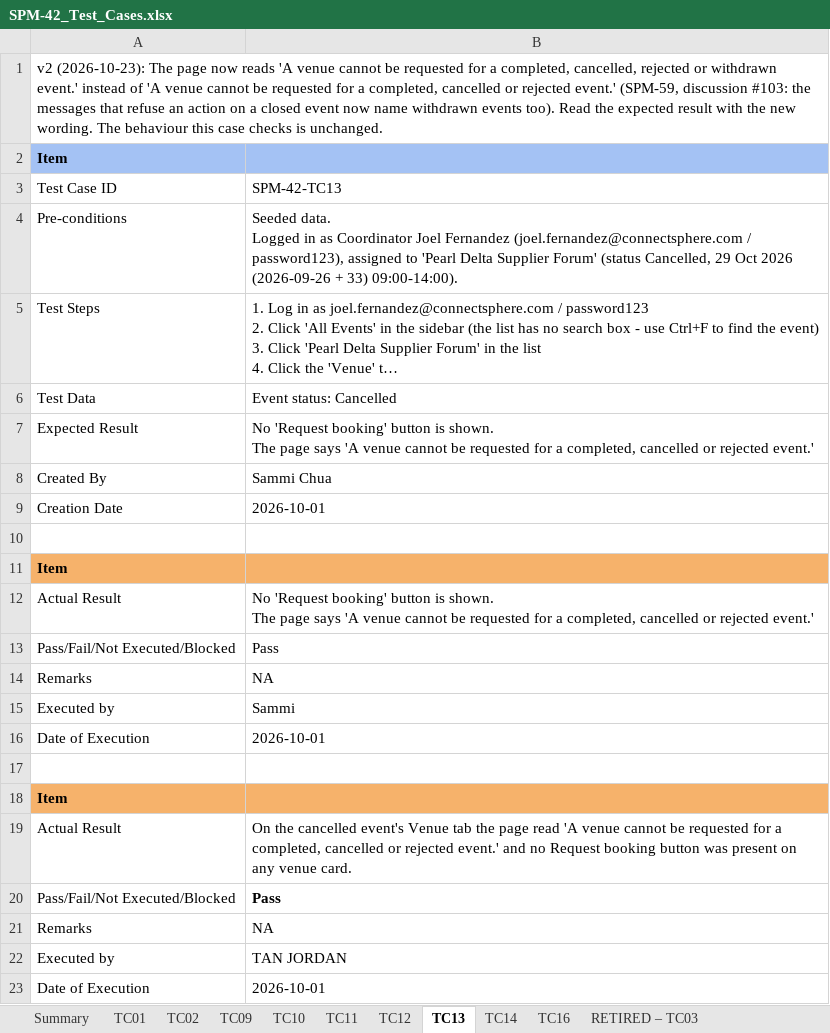
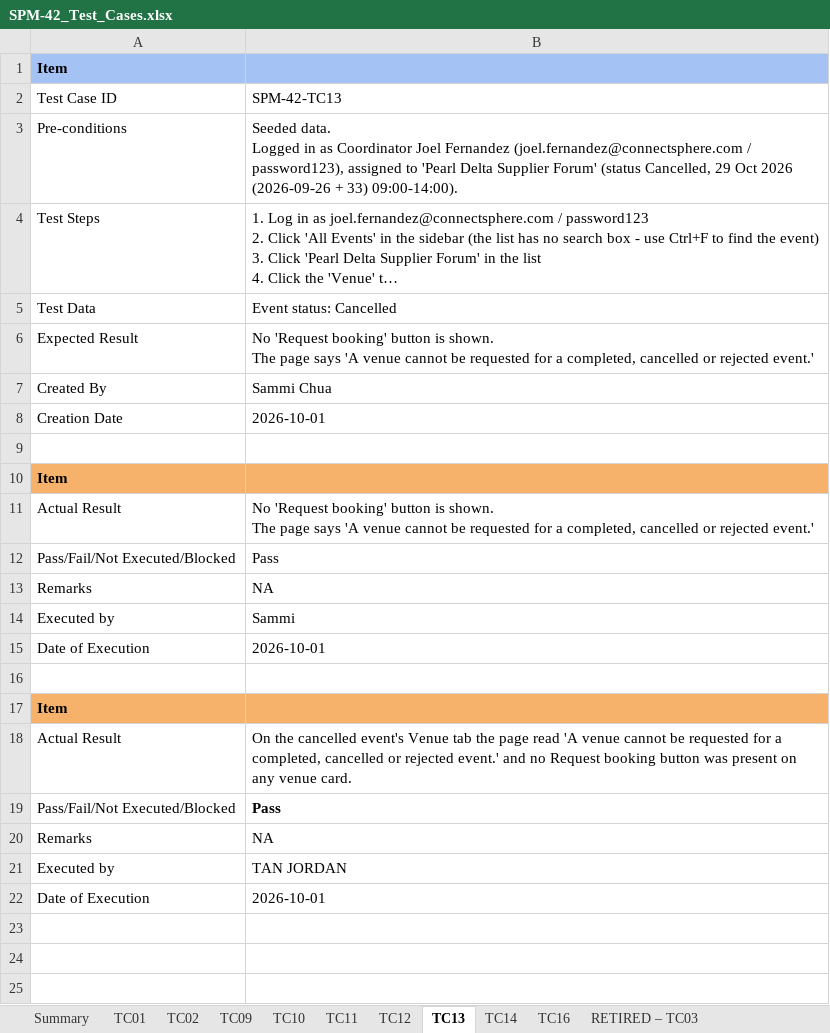
Before and after one commit to kchoongg/IS212, an Excel workbook: docs/test-cases/SPM-42_Test_Cases.xlsx, sheet TC13, drawn as a sheet; long unchanged cells end in …; values as stored, in another font and other column widths than the file's, no borders; the diff names each change by its address in the sheet, - before the commit and + after, or states it on an @@ line.

Commit message:
Revert "Spm 59 record request withdrawal"

```diff
--- a/docs/test-cases/SPM-42_Test_Cases.xlsx (sheet TC13)
+++ b/docs/test-cases/SPM-42_Test_Cases.xlsx (sheet TC13)
-row 1: v2 (2026-10-23): The page now reads 'A venue cannot be requested for a completed, cancelled, rejected or withdrawn event.' instead of 'A venue cannot be requested for a completed, cancelled or rejected event.' (SPM-59, discussion #103: the messages that refuse an action on a closed event now name withdrawn events too). Read the expected result with the new wording. The behaviour this case checks is unchanged.
```
Also changed, not shown: sheet Summary, docs/test-cases/SPM-43_Test_Cases.xlsx, docs/test-cases/SPM-54_Test_Cases.xlsx, 35 other files.
